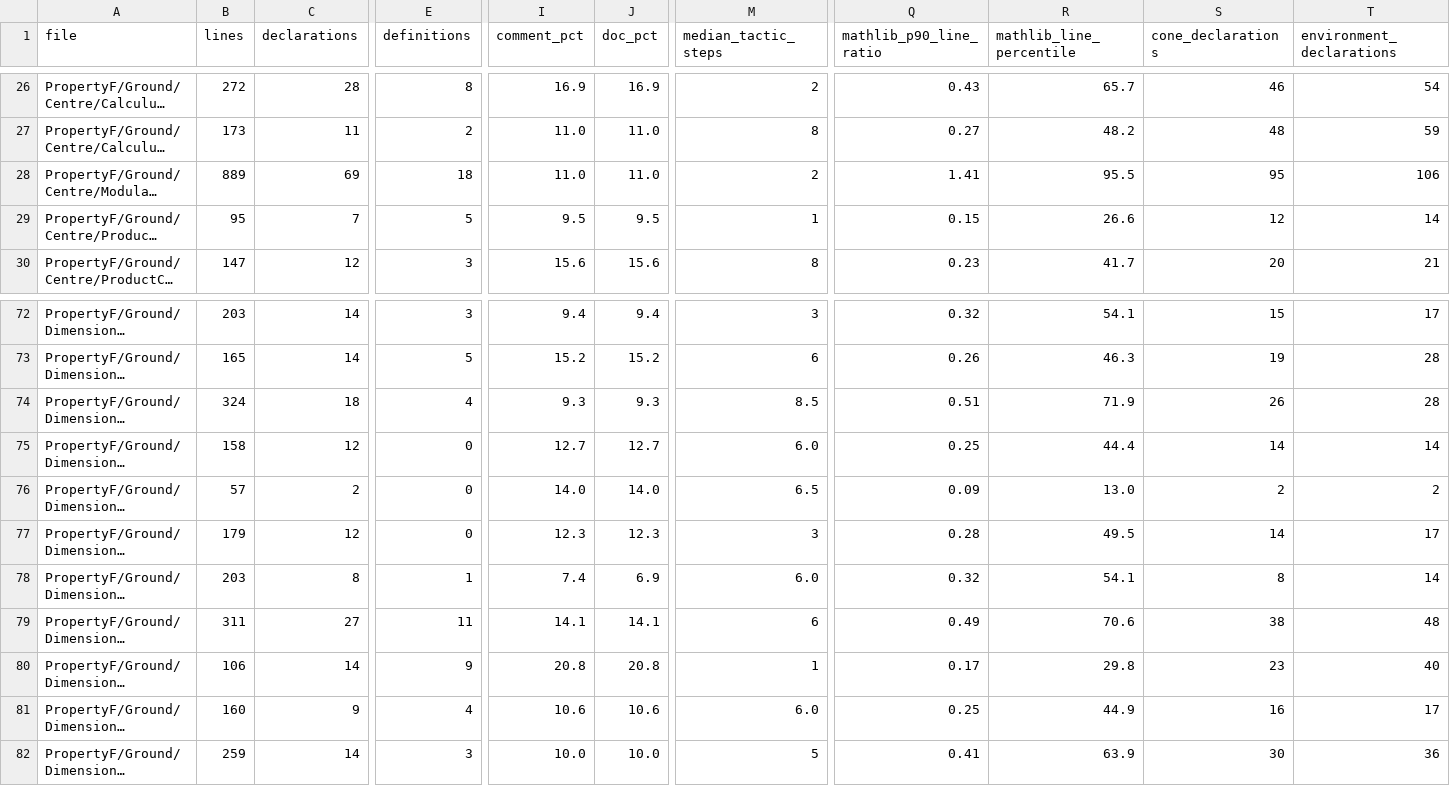
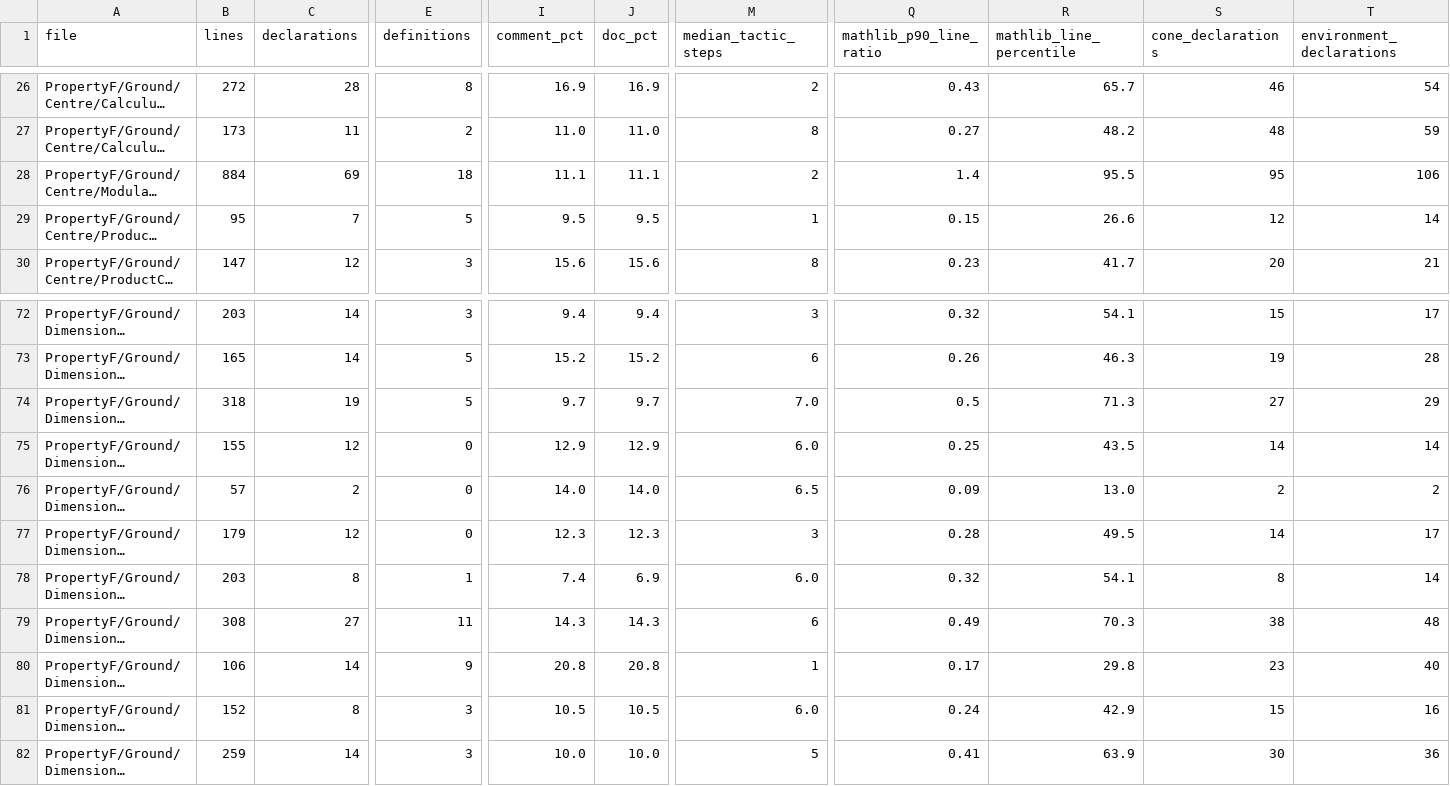
Before and after one commit to project-numina/mtc, a TSV file: STYLE_FILES.tsv, drawn as a sheet; only a part is shown, gaps mark what is left out; long unchanged cells end in …; the diff covers the shown part only; the diff names each change by its address in the sheet, - before the commit and + after, or states it on an @@ line.

```diff
--- a/STYLE_FILES.tsv
+++ b/STYLE_FILES.tsv
-B28 (lines): 889
+B28 (lines): 884
-I28 (comment_pct): 11.0
+I28 (comment_pct): 11.1
-J28 (doc_pct): 11.0
+J28 (doc_pct): 11.1
-Q28 (mathlib_p90_line_ratio): 1.41
+Q28 (mathlib_p90_line_ratio): 1.4
-B74 (lines): 324
+B74 (lines): 318
-C74 (declarations): 18
+C74 (declarations): 19
-E74 (definitions): 4
+E74 (definitions): 5
-I74 (comment_pct): 9.3
+I74 (comment_pct): 9.7
-J74 (doc_pct): 9.3
+J74 (doc_pct): 9.7
-M74 (median_tactic_steps): 8.5
+M74 (median_tactic_steps): 7.0
-Q74 (mathlib_p90_line_ratio): 0.51
+Q74 (mathlib_p90_line_ratio): 0.5
-R74 (mathlib_line_percentile): 71.9
+R74 (mathlib_line_percentile): 71.3
-S74 (cone_declarations): 26
+S74 (cone_declarations): 27
-T74 (environment_declarations): 28
+T74 (environment_declarations): 29
-B75 (lines): 158
+B75 (lines): 155
-I75 (comment_pct): 12.7
+I75 (comment_pct): 12.9
-J75 (doc_pct): 12.7
+J75 (doc_pct): 12.9
-R75 (mathlib_line_percentile): 44.4
+R75 (mathlib_line_percentile): 43.5
-B79 (lines): 311
+B79 (lines): 308
-I79 (comment_pct): 14.1
+I79 (comment_pct): 14.3
-J79 (doc_pct): 14.1
+J79 (doc_pct): 14.3
-R79 (mathlib_line_percentile): 70.6
+R79 (mathlib_line_percentile): 70.3
-B81 (lines): 160
+B81 (lines): 152
-C81 (declarations): 9
+C81 (declarations): 8
-E81 (definitions): 4
+E81 (definitions): 3
-I81 (comment_pct): 10.6
+I81 (comment_pct): 10.5
-J81 (doc_pct): 10.6
+J81 (doc_pct): 10.5
-Q81 (mathlib_p90_line_ratio): 0.25
+Q81 (mathlib_p90_line_ratio): 0.24
-R81 (mathlib_line_percentile): 44.9
+R81 (mathlib_line_percentile): 42.9
-S81 (cone_declarations): 16
+S81 (cone_declarations): 15
-T81 (environment_declarations): 17
+T81 (environment_declarations): 16
```
Also changed, not shown: 33 edited cells elsewhere in this file, STYLE_DECLARATIONS.tsv, STYLE_NAME_MATCHES.tsv, 1 other file.
